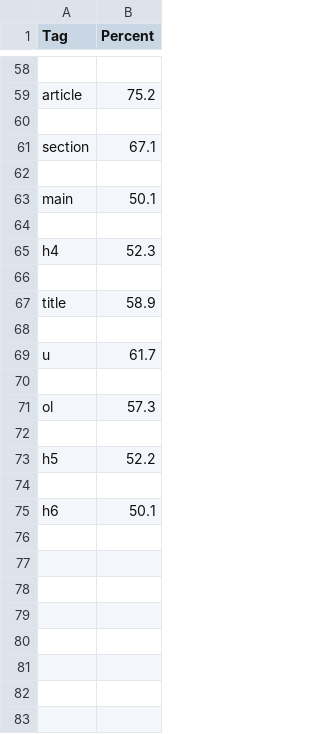
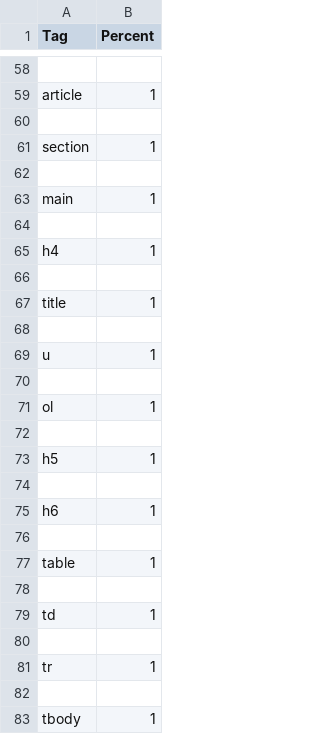
Before and after one commit to auhide/website_cleaner, a CSV file: Cleaner/data/tags_percent.csv, drawn as a sheet; only a part is shown, gaps mark what is left out; the diff covers the shown part only; the diff names each change by its address in the sheet, - before the commit and + after, or states it on an @@ line.

Commit message:
changed the tag_percent.csv to contain only 0 or 1 values, introduced table tags to the "keeper tags", i.e. with values 1
introduced the constant KEEP_TAG instead of the

```diff
--- a/Cleaner/data/tags_percent.csv
+++ b/Cleaner/data/tags_percent.csv
-B59 (Percent): 75.2
+B59 (Percent): 1
-B61 (Percent): 67.1
+B61 (Percent): 1
-B63 (Percent): 50.1
+B63 (Percent): 1
-B65 (Percent): 52.3
+B65 (Percent): 1
-B67 (Percent): 58.9
+B67 (Percent): 1
-B69 (Percent): 61.7
+B69 (Percent): 1
-B71 (Percent): 57.3
+B71 (Percent): 1
-B73 (Percent): 52.2
+B73 (Percent): 1
-B75 (Percent): 50.1
+B75 (Percent): 1
+row 76: (empty)
+row 77: table | 1
+row 78: (empty)
+row 79: td | 1
+row 80: (empty)
+row 81: tr | 1
+row 82: (empty)
+row 83: tbody | 1
```
Also changed, not shown: 28 edited cells elsewhere in this file, 4 other files.
